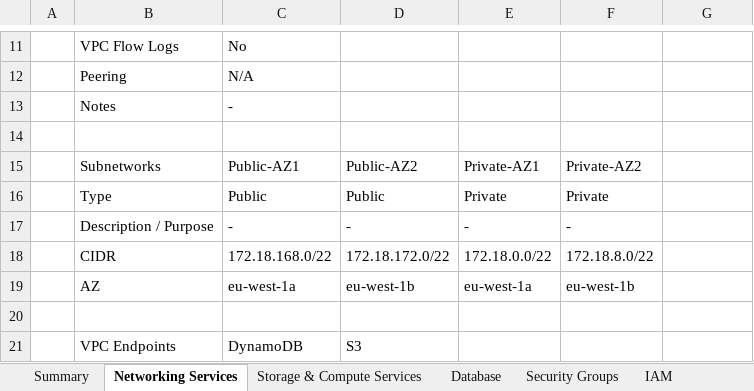
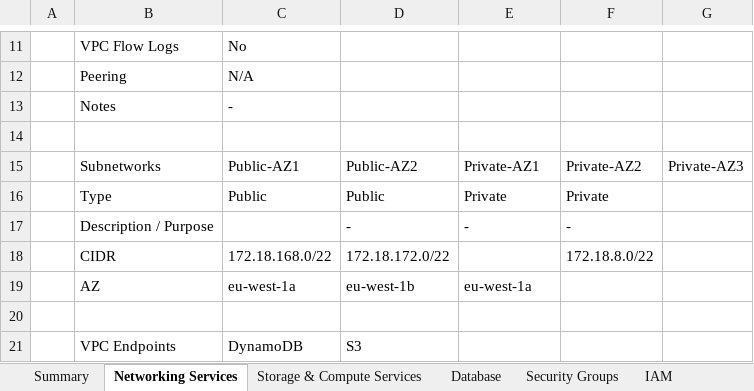
Before and after one commit to ctaguinod/rax-apj-build-tool, an Excel workbook: examples/Rapha_Racing_UAT_Imp_Doc_V2.xlsx, sheet Networking Services, drawn as a sheet; only a part is shown, gaps mark what is left out; values as stored, in another font and other column widths than the file's, no borders; table styles not drawn; the diff names each change by its address in the sheet, - before the commit and + after, or states it on an @@ line.

```diff
--- a/examples/Rapha_Racing_UAT_Imp_Doc_V2.xlsx (sheet Networking Services)
+++ b/examples/Rapha_Racing_UAT_Imp_Doc_V2.xlsx (sheet Networking Services)
-G15: (empty)
+G15: Private-AZ3
-C17: -
+C17: (empty)
-E18: 172.18.0.0/22
+E18: (empty)
-F19: eu-west-1b
+F19: (empty)
```
Also changed, not shown: examples/ImpDoc_FAWS_QC_Test.xlsx, 1 other file.
